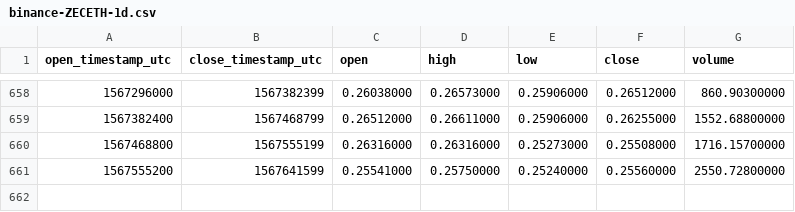
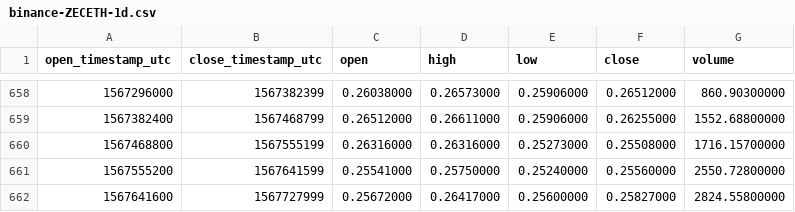
Before and after one commit to cryptobigbro/binance-ZECETH, a CSV file: binance-ZECETH-1d.csv, drawn as a sheet; only a part is shown, gaps mark what is left out; the diff names each change by its address in the sheet, - before the commit and + after, or states it on an @@ line.

Commit message:
Update OHLCV data.

```diff
--- a/binance-ZECETH-1d.csv
+++ b/binance-ZECETH-1d.csv
+row 662: 1567641600 | 1567727999 | 0.25672000 | 0.26417000 | 0.25600000 | 0.25827000 | 2824.55800000
```
Also changed, not shown: 1 other file.
